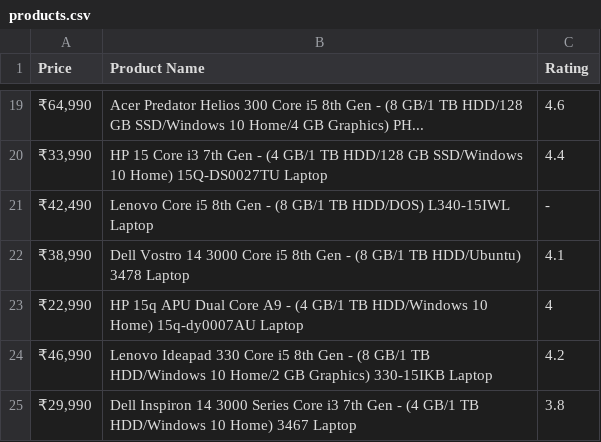
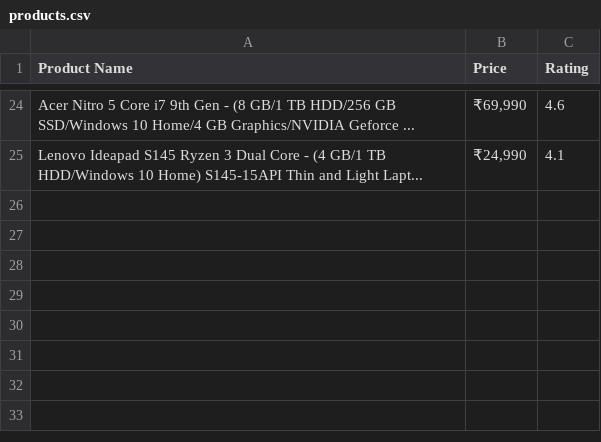
Before and after one commit to Baneeishaque/Scrap_Flipkart_Laptops, a CSV file: products.csv, drawn as a sheet; only a part is shown, gaps mark what is left out; removed rows and columns are numbered as before the commit, all else as after; the diff covers the shown part only; the diff names each change by its address in the sheet, - before the commit and + after, or states it on an @@ line.

```diff
--- a/products.csv
+++ b/products.csv
+column A (Product Name), rows 24-25: Acer Nitro 5 Core i7 9th Gen - (8 GB/1 TB HDD/256 GB SSD/Windows 10 Home/4 GB Graphics/NVIDIA Geforce ... | Lenovo Ideapad S145 Ryzen 3 Dual Core - (4 GB/1 TB HDD/Windows 10 Home) S145-15API Thin and Light Lapt...
-column B (Product Name), row 19: Acer Predator Helios 300 Core i5 8th Gen - (8 GB/1 TB HDD/128 GB SSD/Windows 10 Home/4 GB Graphics) PH...; row 22: Dell Vostro 14 3000 Core i5 8th Gen - (8 GB/1 TB HDD/Ubuntu) 3478 Laptop
-B24 (Price): ₹64,990
+B24 (Price): ₹69,990
-row 20: ₹33,990 | HP 15 Core i3 7th Gen - (4 GB/1 TB HDD/128 GB SSD/Windows 10 Home) 15Q-DS0027TU Laptop | 4.4
-row 21: ₹42,490 | Lenovo Core i5 8th Gen - (8 GB/1 TB HDD/DOS) L340-15IWL Laptop | -
-B25 (Price): ₹38,990
+B25 (Price): ₹24,990
-row 23: ₹22,990 | HP 15q APU Dual Core A9 - (4 GB/1 TB HDD/Windows 10 Home) 15q-dy0007AU Laptop | 4
-row 24: ₹46,990 | Lenovo Ideapad 330 Core i5 8th Gen - (8 GB/1 TB HDD/Windows 10 Home/2 GB Graphics) 330-15IKB Laptop | 4.2
-row 25: ₹29,990 | Dell Inspiron 14 3000 Series Core i3 7th Gen - (4 GB/1 TB HDD/Windows 10 Home) 3467 Laptop | 3.8
```
Also changed, not shown: 14 added rows, 9 removed rows and 7 edited cells elsewhere in this file, 2 other files.
